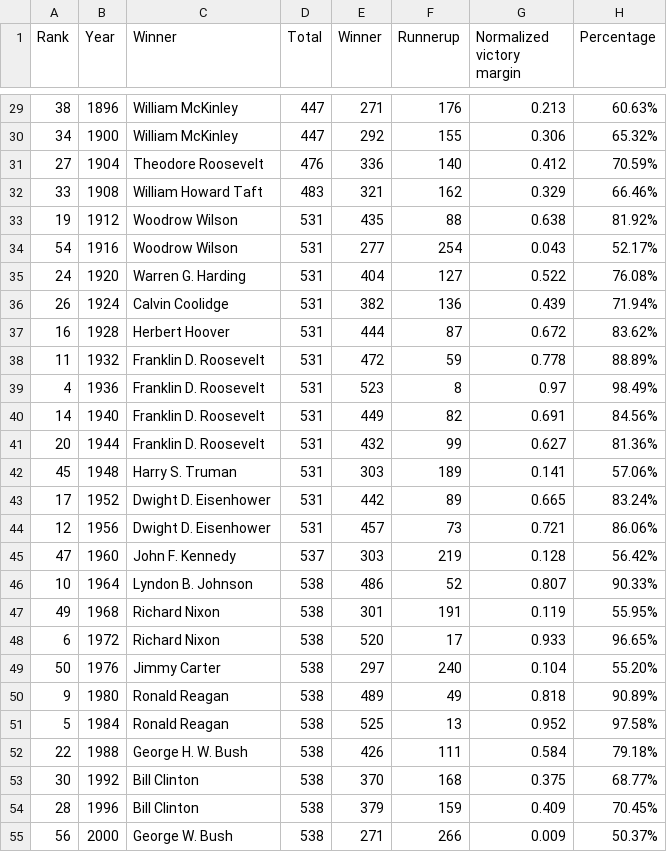
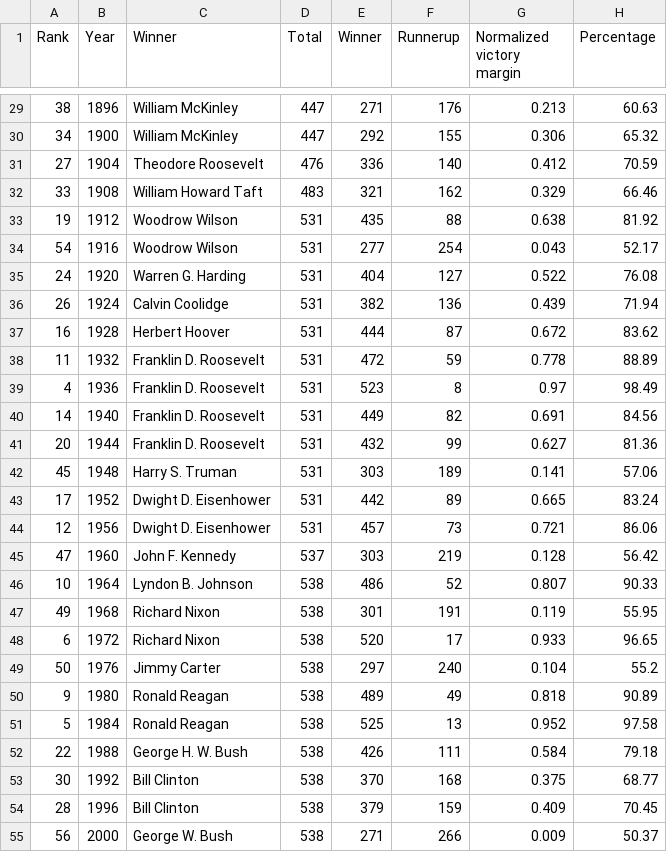
Before and after one commit to ejvanholm/DataProjects, a CSV file: ElectoralCollege.csv, drawn as a sheet; only a part is shown, gaps mark what is left out; the diff covers the shown part only.

```diff
--- a/ElectoralCollege.csv
+++ b/ElectoralCollege.csv
@@ -29,27 +29,27 @@
-38,1896,William McKinley,447,271,176,0.213,60.63%
-34,1900,William McKinley,447,292,155,0.306,65.32%
-27,1904,Theodore Roosevelt,476,336,140,0.412,70.59%
-33,1908,William Howard Taft,483,321,162,0.329,66.46%
-19,1912,Woodrow Wilson,531,435,88,0.638,81.92%
-54,1916,Woodrow Wilson,531,277,254,0.043,52.17%
-24,1920,Warren G. Harding,531,404,127,0.522,76.08%
-26,1924,Calvin Coolidge,531,382,136,0.439,71.94%
-16,1928,Herbert Hoover,531,444,87,0.672,83.62%
-11,1932,Franklin D. Roosevelt,531,472,59,0.778,88.89%
-4,1936,Franklin D. Roosevelt,531,523,8,0.97,98.49%
-14,1940,Franklin D. Roosevelt,531,449,82,0.691,84.56%
-20,1944,Franklin D. Roosevelt,531,432,99,0.627,81.36%
-45,1948,Harry S. Truman,531,303,189,0.141,57.06%
-17,1952,Dwight D. Eisenhower,531,442,89,0.665,83.24%
-12,1956,Dwight D. Eisenhower,531,457,73,0.721,86.06%
-47,1960,John F. Kennedy,537,303,219,0.128,56.42%
-10,1964,Lyndon B. Johnson,538,486,52,0.807,90.33%
-49,1968,Richard Nixon,538,301,191,0.119,55.95%
-6,1972,Richard Nixon,538,520,17,0.933,96.65%
-50,1976,Jimmy Carter,538,297,240,0.104,55.20%
-9,1980,Ronald Reagan,538,489,49,0.818,90.89%
-5,1984,Ronald Reagan,538,525,13,0.952,97.58%
-22,1988,George H. W. Bush,538,426,111,0.584,79.18%
-30,1992,Bill Clinton,538,370,168,0.375,68.77%
-28,1996,Bill Clinton,538,379,159,0.409,70.45%
-56,2000,George W. Bush,538,271,266,0.009,50.37%
+38,1896,William McKinley,447,271,176,0.213,60.63
+34,1900,William McKinley,447,292,155,0.306,65.32
+27,1904,Theodore Roosevelt,476,336,140,0.412,70.59
+33,1908,William Howard Taft,483,321,162,0.329,66.46
+19,1912,Woodrow Wilson,531,435,88,0.638,81.92
+54,1916,Woodrow Wilson,531,277,254,0.043,52.17
+24,1920,Warren G. Harding,531,404,127,0.522,76.08
+26,1924,Calvin Coolidge,531,382,136,0.439,71.94
+16,1928,Herbert Hoover,531,444,87,0.672,83.62
+11,1932,Franklin D. Roosevelt,531,472,59,0.778,88.89
+4,1936,Franklin D. Roosevelt,531,523,8,0.97,98.49
+14,1940,Franklin D. Roosevelt,531,449,82,0.691,84.56
+20,1944,Franklin D. Roosevelt,531,432,99,0.627,81.36
+45,1948,Harry S. Truman,531,303,189,0.141,57.06
+17,1952,Dwight D. Eisenhower,531,442,89,0.665,83.24
+12,1956,Dwight D. Eisenhower,531,457,73,0.721,86.06
+47,1960,John F. Kennedy,537,303,219,0.128,56.42
+10,1964,Lyndon B. Johnson,538,486,52,0.807,90.33
+49,1968,Richard Nixon,538,301,191,0.119,55.95
+6,1972,Richard Nixon,538,520,17,0.933,96.65
+50,1976,Jimmy Carter,538,297,240,0.104,55.2
+9,1980,Ronald Reagan,538,489,49,0.818,90.89
+5,1984,Ronald Reagan,538,525,13,0.952,97.58
+22,1988,George H. W. Bush,538,426,111,0.584,79.18
+30,1992,Bill Clinton,538,370,168,0.375,68.77
+28,1996,Bill Clinton,538,379,159,0.409,70.45
+56,2000,George W. Bush,538,271,266,0.009,50.37
```
Also changed, not shown: 31 edited cells elsewhere in this file.
